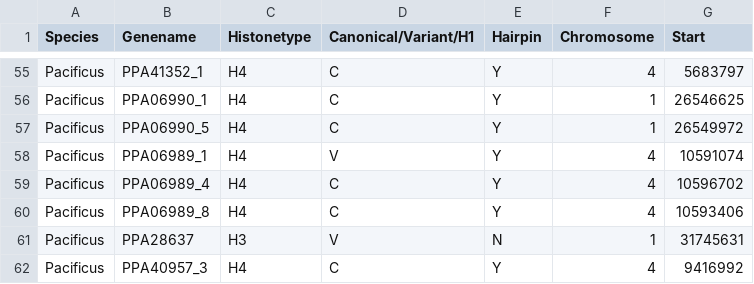
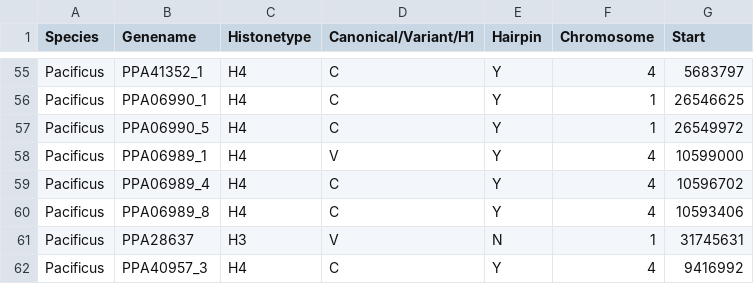
Before and after one commit to audreybrown1/Brown-et-al.-2023-library, a CSV file: PacificusHistones.csv, drawn as a sheet; only a part is shown, gaps mark what is left out.

Commit message:
Update PacificusHistones.csv
Correcting typo in csv file

```diff
--- a/PacificusHistones.csv
+++ b/PacificusHistones.csv
@@ -57,3 +57,3 @@ Pacificus,PPA06990_1,H4,C,Y,1,26546625
 Pacificus,PPA06990_5,H4,C,Y,1,26549972
-Pacificus,PPA06989_1,H4,V,Y,4,10591074
+Pacificus,PPA06989_1,H4,V,Y,4,10599000
 Pacificus,PPA06989_4,H4,C,Y,4,10596702
```
